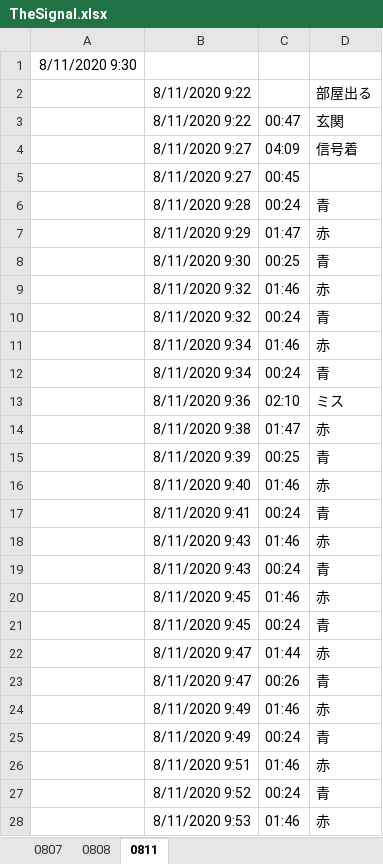
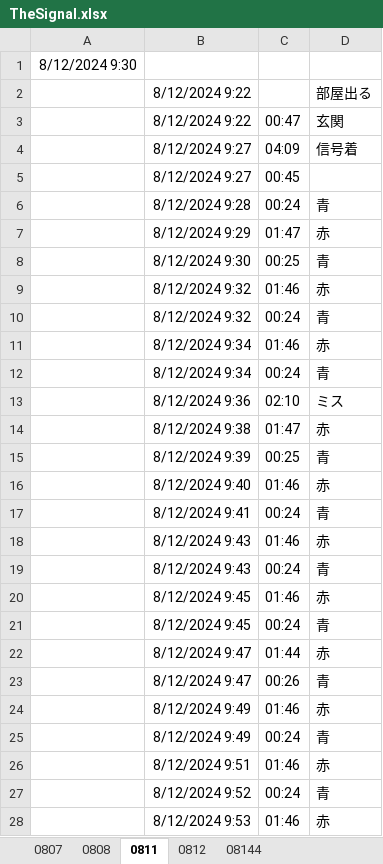
Before and after one commit to soyaoki/Traffic-Signal-Timer, an Excel workbook: TheSignal.xlsx, sheet 0811, drawn as a sheet; only a part is shown; values as stored, in another font and other column widths than the file's, no borders; the diff covers the shown part only; the diff names each change by its address in the sheet, - before the commit and + after, or states it on an @@ line.

```diff
--- a/TheSignal.xlsx (sheet 0811)
+++ b/TheSignal.xlsx (sheet 0811)
+sheet tab: 0812
+sheet tab: 08144
-A1: 8/11/2020 9:30
+A1: 8/12/2024 9:30
-B2:B3: 8/11/2020 9:22
+B2:B3: 8/12/2024 9:22
-B4:B5: 8/11/2020 9:27
+B4:B5: 8/12/2024 9:27
-B6: 8/11/2020 9:28
+B6: 8/12/2024 9:28
-B7: 8/11/2020 9:29
+B7: 8/12/2024 9:29
-B8: 8/11/2020 9:30
+B8: 8/12/2024 9:30
-B9:B10: 8/11/2020 9:32
+B9:B10: 8/12/2024 9:32
-B11:B12: 8/11/2020 9:34
+B11:B12: 8/12/2024 9:34
-B13: 8/11/2020 9:36
+B13: 8/12/2024 9:36
-B14: 8/11/2020 9:38
+B14: 8/12/2024 9:38
-B15: 8/11/2020 9:39
+B15: 8/12/2024 9:39
-B16: 8/11/2020 9:40
+B16: 8/12/2024 9:40
-B17: 8/11/2020 9:41
+B17: 8/12/2024 9:41
-B18:B19: 8/11/2020 9:43
+B18:B19: 8/12/2024 9:43
-B20:B21: 8/11/2020 9:45
+B20:B21: 8/12/2024 9:45
-B22:B23: 8/11/2020 9:47
+B22:B23: 8/12/2024 9:47
-B24:B25: 8/11/2020 9:49
+B24:B25: 8/12/2024 9:49
-B26: 8/11/2020 9:51
+B26: 8/12/2024 9:51
-B27: 8/11/2020 9:52
+B27: 8/12/2024 9:52
-B28: 8/11/2020 9:53
+B28: 8/12/2024 9:53
```
Also changed, not shown: 23 edited cells elsewhere in this sheet, sheet 0807, sheet 0808.
